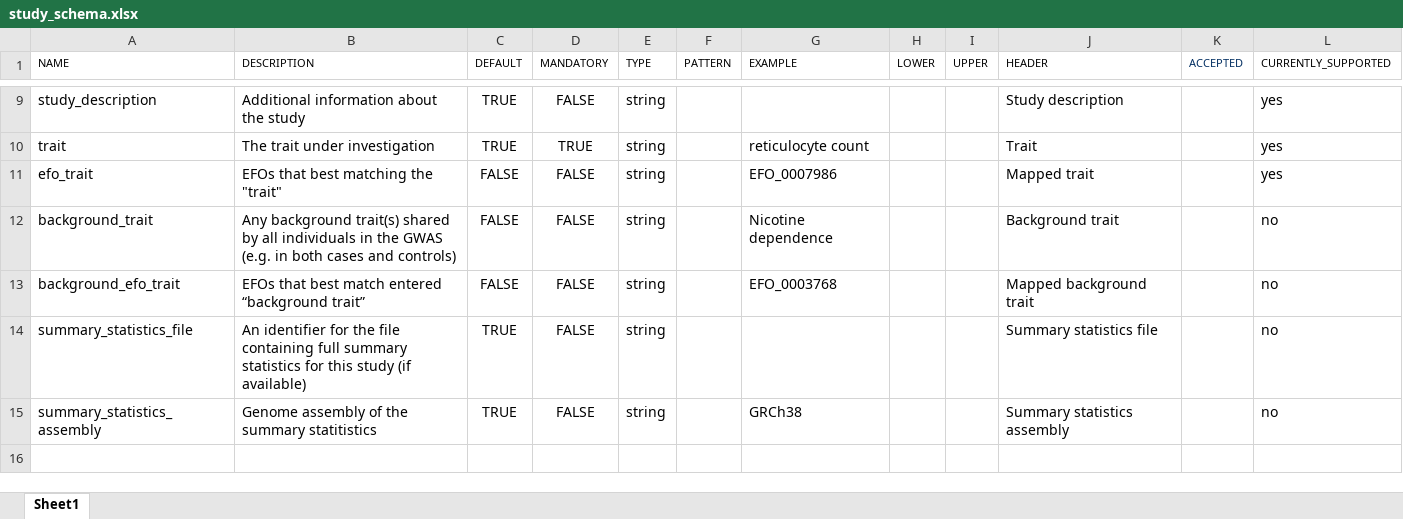
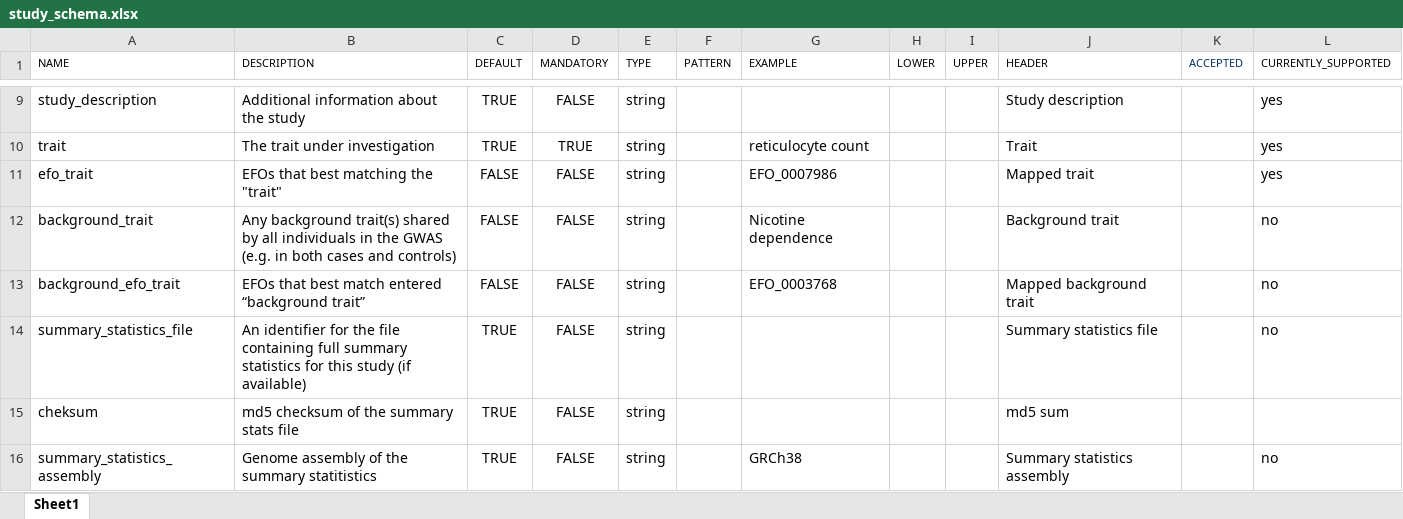
Before and after one commit to EBISPOT/gwas-template-services, an Excel workbook: schema_definitions/study_schema.xlsx, sheet Sheet1, drawn as a sheet; only a part is shown, gaps mark what is left out; values as stored, in another font and other column widths than the file's, no borders; the diff names each change by its address in the sheet, - before the commit and + after, or states it on an @@ line.

Commit message:
Adding summary stats checksum to study table

```diff
--- a/schema_definitions/study_schema.xlsx (sheet Sheet1)
+++ b/schema_definitions/study_schema.xlsx (sheet Sheet1)
+row 15: cheksum | md5 checksum of the summary stats file | TRUE | FALSE | string |  |  |  |  | md5 sum
```
Also changed, not shown: 1 other file.
